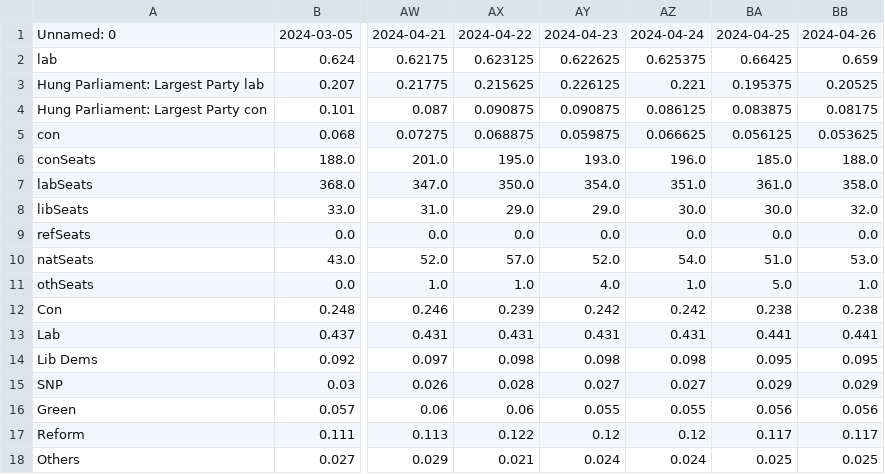
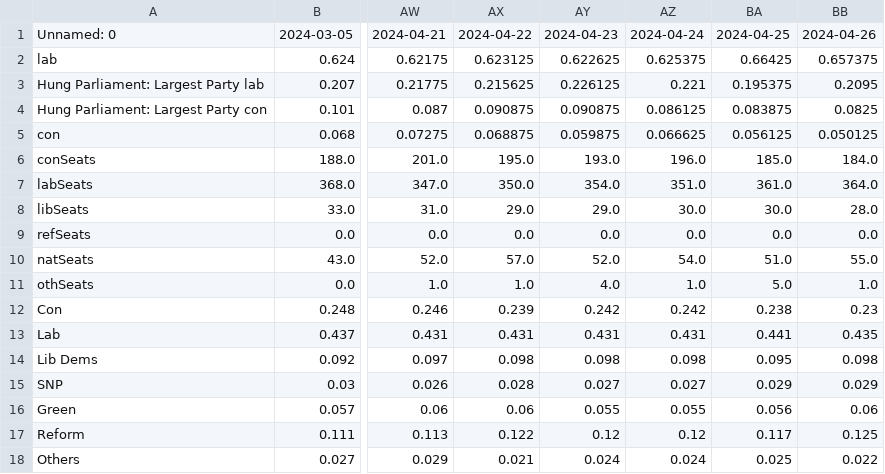
Before and after one commit to data-john/Politics, a CSV file: UKGE/outputs/EXPORT.csv, drawn as a sheet; only a part is shown, gaps mark what is left out; the diff names each change by its address in the sheet, - before the commit and + after, or states it on an @@ line.

```diff
--- a/UKGE/outputs/EXPORT.csv
+++ b/UKGE/outputs/EXPORT.csv
-BB2: 0.659
+BB2: 0.657375
-BB3: 0.20525
+BB3: 0.2095
-BB4: 0.08175
+BB4: 0.0825
-BB5: 0.053625
+BB5: 0.050125
-BB6: 188.0
+BB6: 184.0
-BB7: 358.0
+BB7: 364.0
-BB8: 32.0
+BB8: 28.0
-BB10: 53.0
+BB10: 55.0
-BB12: 0.238
+BB12: 0.23
-BB13: 0.441
+BB13: 0.435
-BB14: 0.095
+BB14: 0.098
-BB16: 0.056
+BB16: 0.06
-BB17: 0.117
+BB17: 0.125
-BB18: 0.025
+BB18: 0.022
```
Also changed, not shown: 1 other file.
